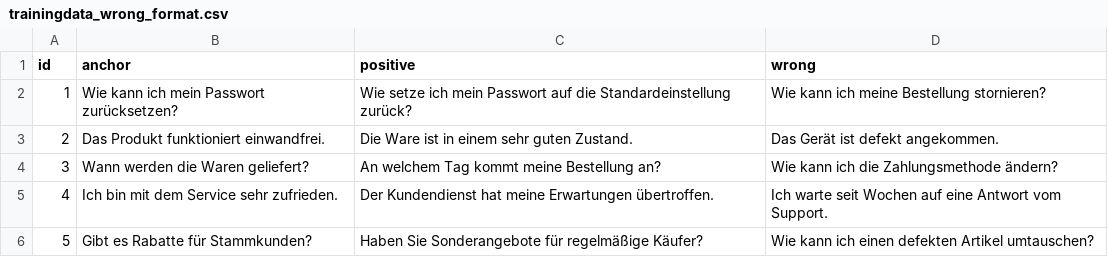
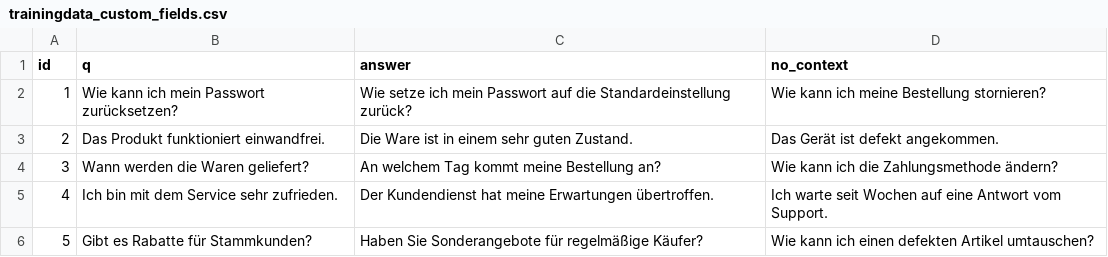
Before and after one commit to Yukasama/vectorize, a CSV file: test_data/datasets/trainingdata_custom_fields.csv (was test_data/datasets/trainingdata_wrong_format.csv), drawn as a sheet.

Commit message:
test: check invalid format for multiple file formats, introduce excel

```diff
--- a/test_data/datasets/trainingdata_wrong_format.csv
+++ b/test_data/datasets/trainingdata_custom_fields.csv
@@ -1,2 +1,2 @@
-id,anchor,positive,wrong
+id,q,answer,no_context
 1,"Wie kann ich mein Passwort zurücksetzen?","Wie setze ich mein Passwort auf die Standardeinstellung zurück?","Wie kann ich meine Bestellung stornieren?"
```
Also changed, not shown: 6 other files.
